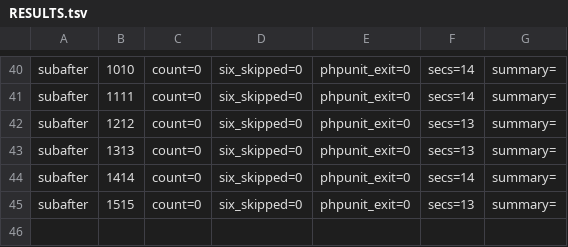
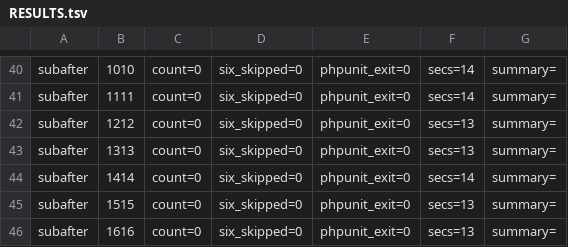
Before and after one commit to detain/phlix-server, a TSV file: runs/RESULTS.tsv, drawn as a sheet; only a part is shown, gaps mark what is left out; the diff names each change by its address in the sheet, - before the commit and + after, or states it on an @@ line.

Commit message:
S266 subafter measurement: seed 1616 (skips=0 six_skipped=0 exit=0)

```diff
--- a/runs/RESULTS.tsv
+++ b/runs/RESULTS.tsv
+row 46: subafter | 1616 | count=0 | six_skipped=0 | phpunit_exit=0 | secs=13 | summary=
```
Also changed, not shown: 1 other file.
